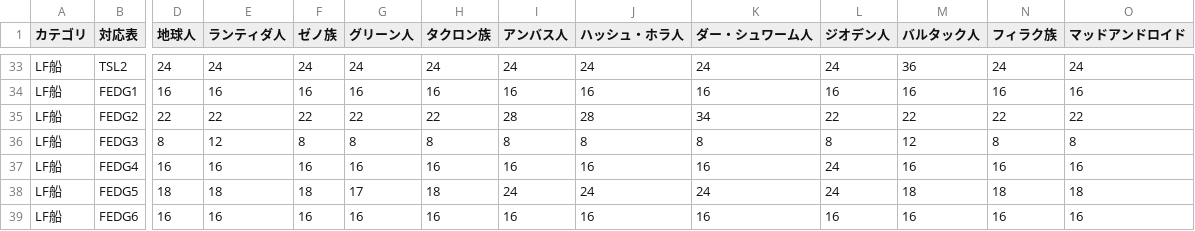
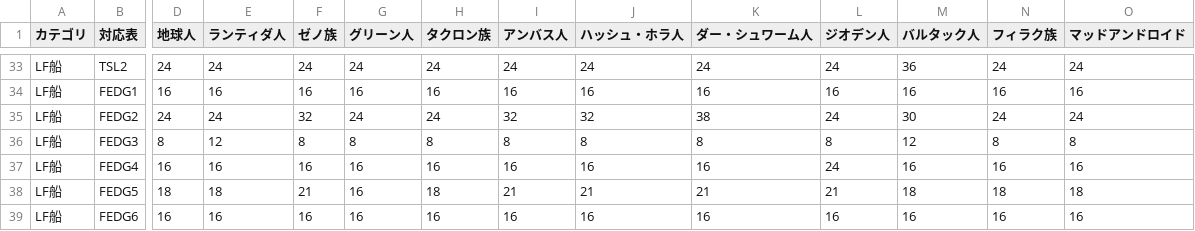
Before and after one commit to kamishirobdg/GaiaProjectMapSearch, a CSV file: data/weights/tile_weights_lf.csv, drawn as a sheet; only a part is shown, gaps mark what is left out; the diff covers the shown part only; the diff names each change by its address in the sheet, - before the commit and + after, or states it on an @@ line.

```diff
--- a/data/weights/tile_weights_lf.csv
+++ b/data/weights/tile_weights_lf.csv
-D35 (地球人): 22
+D35 (地球人): 24
-E35 (ランティダ人): 22
+E35 (ランティダ人): 24
-F35 (ゼノ族): 22
+F35 (ゼノ族): 32
-G35 (グリーン人): 22
+G35 (グリーン人): 24
-H35 (タクロン族): 22
+H35 (タクロン族): 24
-I35 (アンバス人): 28
+I35 (アンバス人): 32
-J35 (ハッシュ・ホラ人): 28
+J35 (ハッシュ・ホラ人): 32
-K35 (ダー・シュワーム人): 34
+K35 (ダー・シュワーム人): 38
-L35 (ジオデン人): 22
+L35 (ジオデン人): 24
-M35 (バルタック人): 22
+M35 (バルタック人): 30
-N35 (フィラク族): 22
+N35 (フィラク族): 24
-O35 (マッドアンドロイド): 22
+O35 (マッドアンドロイド): 24
-F38 (ゼノ族): 18
+F38 (ゼノ族): 21
-G38 (グリーン人): 17
+G38 (グリーン人): 16
-I38 (アンバス人): 24
+I38 (アンバス人): 21
-J38 (ハッシュ・ホラ人): 24
+J38 (ハッシュ・ホラ人): 21
-K38 (ダー・シュワーム人): 24
+K38 (ダー・シュワーム人): 21
-L38 (ジオデン人): 24
+L38 (ジオデン人): 21
```
Also changed, not shown: 142 edited cells elsewhere in this file, data/weights/ship_tile_weights_lf.csv, 1 other file.
